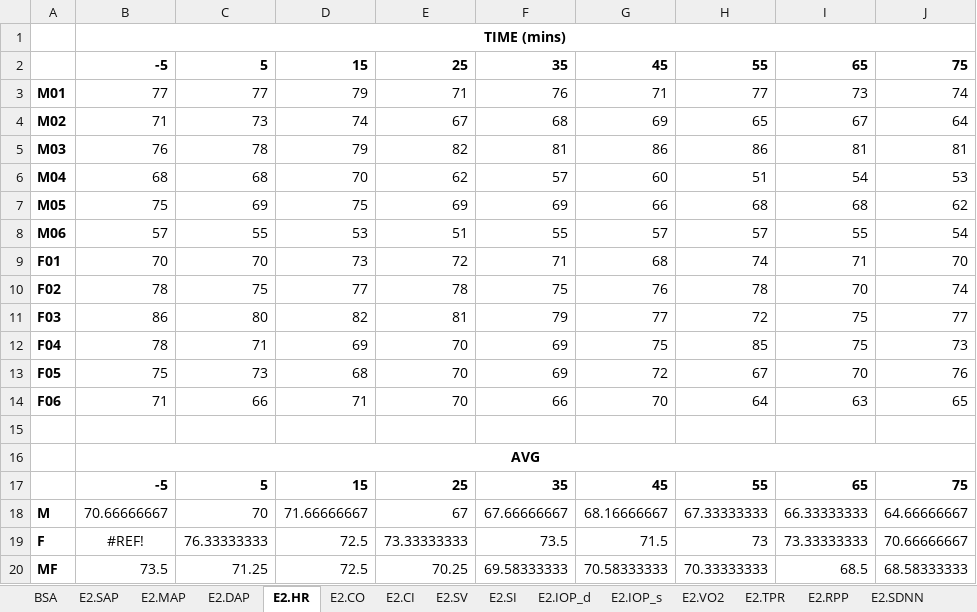
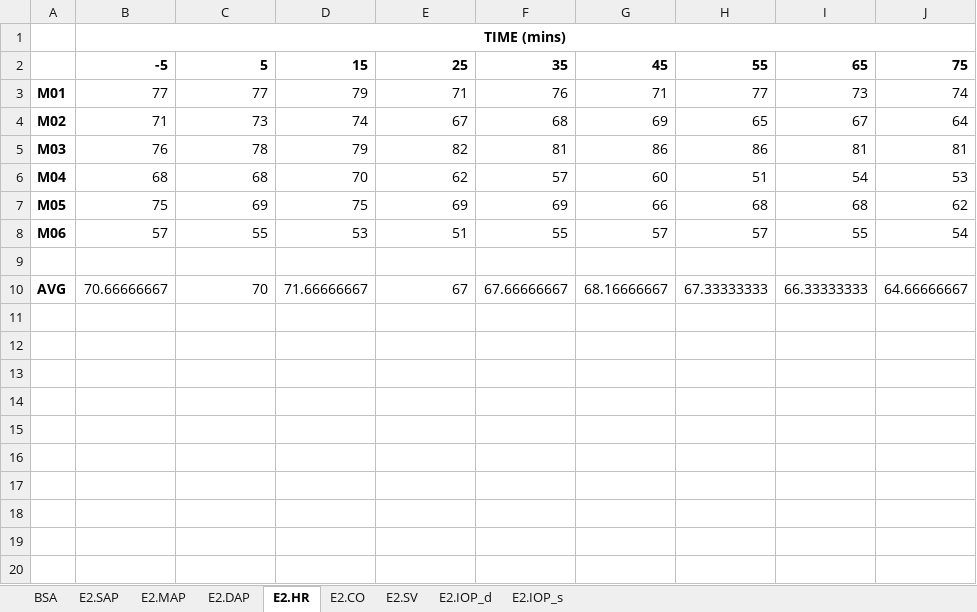
Before and after one commit to BHP-Lab/acute-midterm-hdbr, an Excel workbook: exp2_data.xlsx, sheet E2.HR, drawn as a sheet; values as stored, in another font and other column widths than the file's, no borders; removed rows and columns are numbered as before the commit, all else as after; the diff names each change by its address in the sheet, - before the commit and + after, or states it on an @@ line.

```diff
--- a/exp2_data.xlsx (sheet E2.HR)
+++ b/exp2_data.xlsx (sheet E2.HR)
-sheet tab: E2.CI
-sheet tab: E2.SI
-sheet tab: E2.VO2
-sheet tab: E2.TPR
-sheet tab: E2.RPP
-sheet tab: E2.SDNN
-row 9: F01 | 70 | 70 | 73 | 72 | 71 | 68 | 74 | 71 | 70
-row 10: F02 | 78 | 75 | 77 | 78 | 75 | 76 | 78 | 70 | 74
-row 11: F03 | 86 | 80 | 82 | 81 | 79 | 77 | 72 | 75 | 77
-row 12: F04 | 78 | 71 | 69 | 70 | 69 | 75 | 85 | 75 | 73
-row 13: F05 | 75 | 73 | 68 | 70 | 69 | 72 | 67 | 70 | 76
-row 14: F06 | 71 | 66 | 71 | 70 | 66 | 70 | 64 | 63 | 65
-row 16:  | AVG
-row 17:  | -5 | 5 | 15 | 25 | 35 | 45 | 55 | 65 | 75
-A10: M
+A10: AVG
-row 19: F | #REF! | 76.33333333 | 72.5 | 73.33333333 | 73.5 | 71.5 | 73 | 73.33333333 | 70.66666667
-row 20: MF | 73.5 | 71.25 | 72.5 | 70.25 | 69.58333333 | 70.58333333 | 70.33333333 | 68.5 | 68.58333333
```
Also changed, not shown: sheet E2.DAP, sheet E2.MAP, sheet E2.SAP, sheet E2.IOP_d, sheet E2.IOP_s, sheet E2.CO, 2 more sheets, other sheet tabs, baseline_data.xlsx, exp1_data.xlsx, 1 other file.
